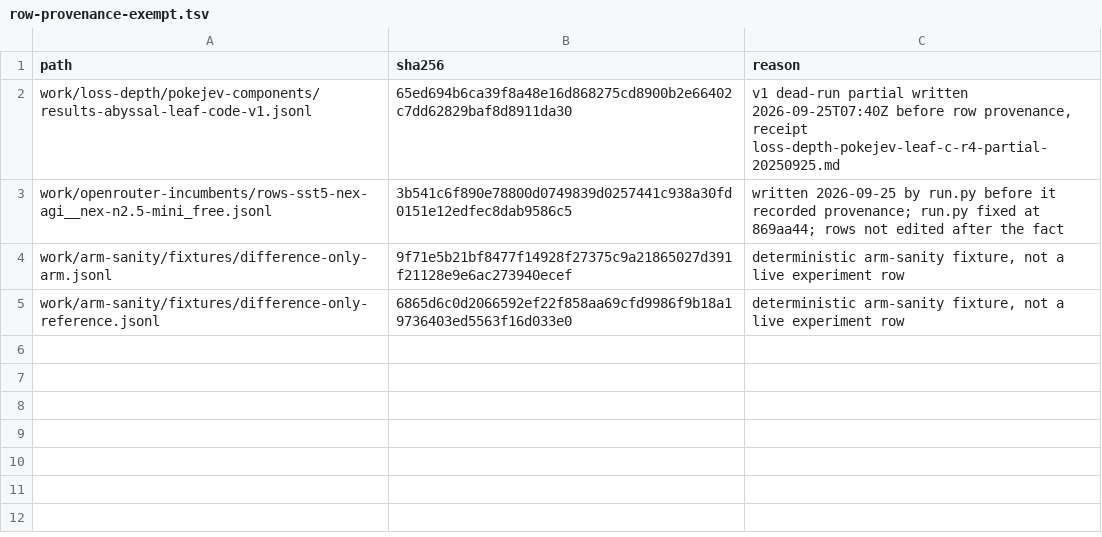
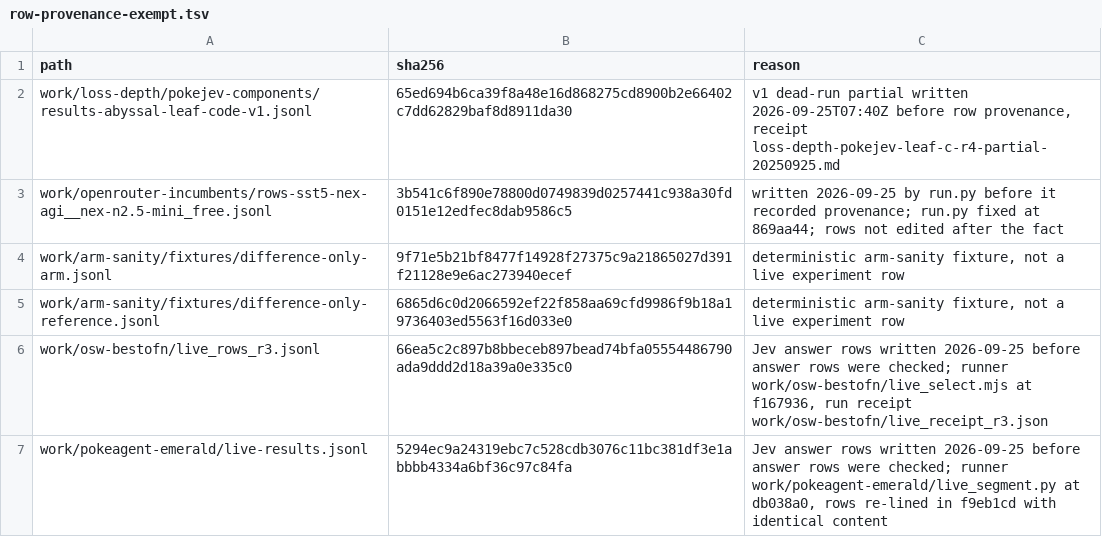
Before and after one commit to JYeswak/jev_playground, a TSV file: scripts/row-provenance-exempt.tsv, drawn as a sheet.

Commit message:
[mutation] row provenance: a non-JSON first line fails the file; Jev answer rows (probabilities) are checked; pin the two pre-rule answer files

```diff
--- a/scripts/row-provenance-exempt.tsv
+++ b/scripts/row-provenance-exempt.tsv
@@ -5 +5,3 @@ work/arm-sanity/fixtures/difference-only-arm.jsonl	9f71e5b21bf8477f14928f27375c9
 work/arm-sanity/fixtures/difference-only-reference.jsonl	6865d6c0d2066592ef22f858aa69cfd9986f9b18a19736403ed5563f16d033e0	deterministic arm-sanity fixture, not a live experiment row
+work/osw-bestofn/live_rows_r3.jsonl	66ea5c2c897b8bbeceb897bead74bfa05554486790ada9ddd2d18a39a0e335c0	Jev answer rows written 2026-09-25 before answer rows were checked; runner work/osw-bestofn/live_select.mjs at f167936, run receipt work/osw-bestofn/live_receipt_r3.json
+work/pokeagent-emerald/live-results.jsonl	5294ec9a24319ebc7c528cdb3076c11bc381df3e1abbbb4334a6bf36c97c84fa	Jev answer rows written 2026-09-25 before answer rows were checked; runner work/pokeagent-emerald/live_segment.py at db038a0, rows re-lined in f9eb1cd with identical content
```
Also changed, not shown: 2 other files.
